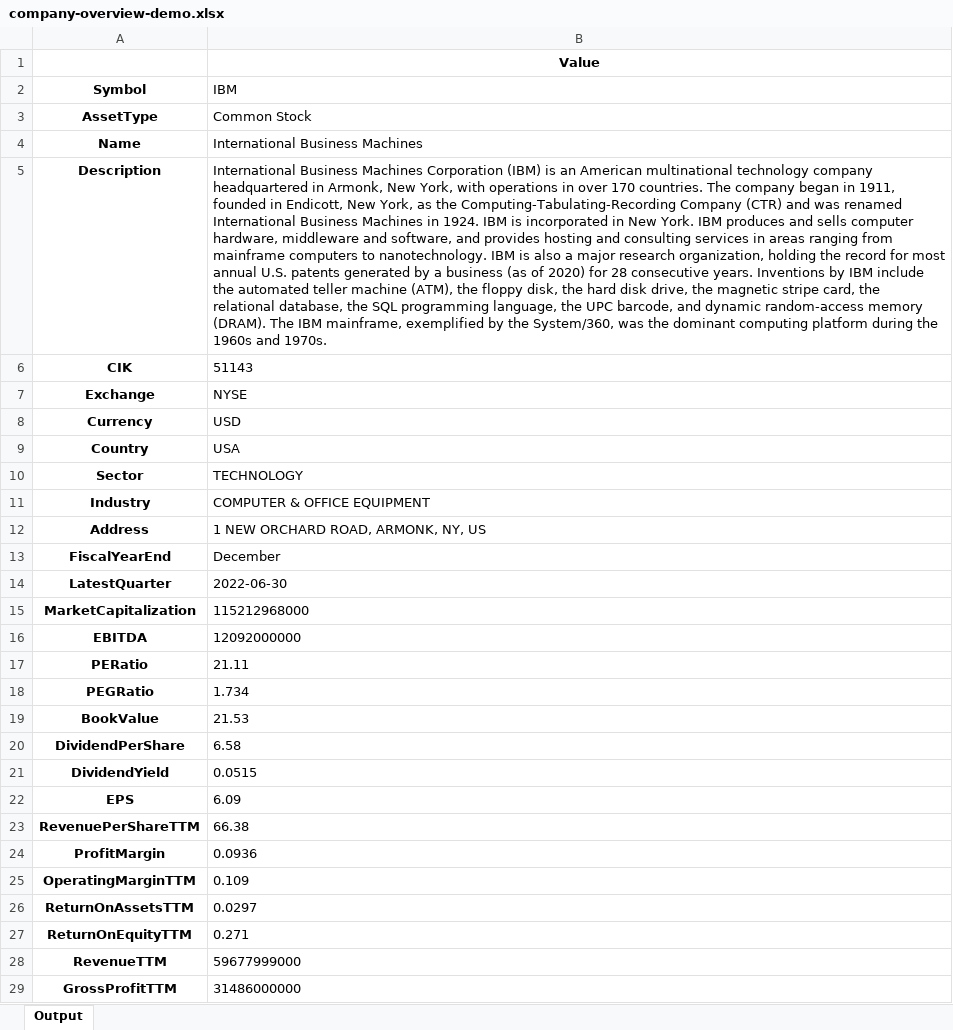
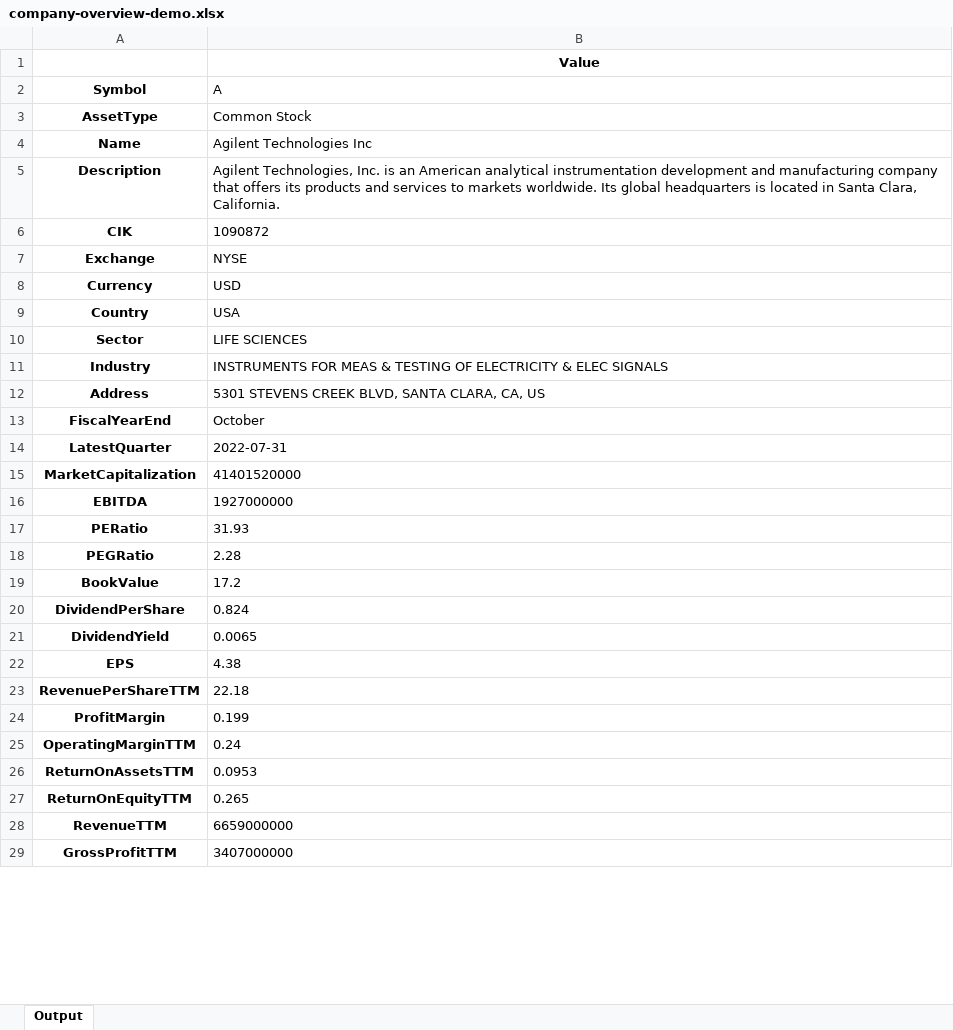
Before and after one commit to andrew-canaan/Fintech-Project, an Excel workbook: think tank/misc/company-overview-demo.xlsx, sheet Output, drawn as a sheet; only a part is shown; values as stored, in another font and other column widths than the file's, no borders; the diff covers the shown part only; the diff names each change by its address in the sheet, - before the commit and + after, or states it on an @@ line.

```diff
--- a/think tank/misc/company-overview-demo.xlsx (sheet Output)
+++ b/think tank/misc/company-overview-demo.xlsx (sheet Output)
-B2: IBM
+B2: A
-B4 (A): International Business Machines
+B4 (A): Agilent Technologies Inc
-B5 (A): International Business Machines Corporation (IBM) is an American multinational technology company headquartered in Armonk, New York, with operations in over 170 countries. The company began in 1911, founded in Endicott, New York, as the Computing-Tabulating-Recording Company (CTR) and was renamed International Business Machines in 1924. IBM is incorporated in New York. IBM produces and sells computer hardware, middleware and software, and provides hosting and consulting services in areas ranging from mainframe computers to nanotechnology. IBM is also a major research organization, holding the record for most annual U.S. patents generated by a business (as of 2020) for 28 consecutive years. Inventions by IBM include the automated teller machine (ATM), the floppy disk, the hard disk drive, the magnetic stripe card, the relational database, the SQL programming language, the UPC barcode, and dynamic random-access memory (DRAM). The IBM mainframe, exemplified by the System/360, was the dominant computing platform during the 1960s and 1970s.
+B5 (A): Agilent Technologies, Inc. is an American analytical instrumentation development and manufacturing company that offers its products and services to markets worldwide. Its global headquarters is located in Santa Clara, California.
-B6 (A): 51143
+B6 (A): 1090872
-B10 (A): TECHNOLOGY
+B10 (A): LIFE SCIENCES
-B11 (A): COMPUTER & OFFICE EQUIPMENT
+B11 (A): INSTRUMENTS FOR MEAS & TESTING OF ELECTRICITY & ELEC SIGNALS
-B12 (A): 1 NEW ORCHARD ROAD, ARMONK, NY, US
+B12 (A): 5301 STEVENS CREEK BLVD, SANTA CLARA, CA, US
-B13 (A): December
+B13 (A): October
-B14 (A): 2022-06-30
+B14 (A): 2022-07-31
-B15 (A): 115212968000
+B15 (A): 41401520000
-B16 (A): 12092000000
+B16 (A): 1927000000
-B17 (A): 21.11
+B17 (A): 31.93
-B18 (A): 1.734
+B18 (A): 2.28
-B19 (A): 21.53
+B19 (A): 17.2
-B20 (A): 6.58
+B20 (A): 0.824
-B21 (A): 0.0515
+B21 (A): 0.0065
-B22 (A): 6.09
+B22 (A): 4.38
-B23 (A): 66.38
+B23 (A): 22.18
-B24 (A): 0.0936
+B24 (A): 0.199
-B25 (A): 0.109
+B25 (A): 0.24
-B26 (A): 0.0297
+B26 (A): 0.0953
-B27 (A): 0.271
+B27 (A): 0.265
-B28 (A): 59677999000
+B28 (A): 6659000000
-B29 (A): 31486000000
+B29 (A): 3407000000
```
Also changed, not shown: 18 edited cells elsewhere in this sheet, think tank/fundamentals/v1.1/active-listings.xlsx, think tank/fundamentals/v1.1/daily-price-demo.xlsx, 8 other files.
